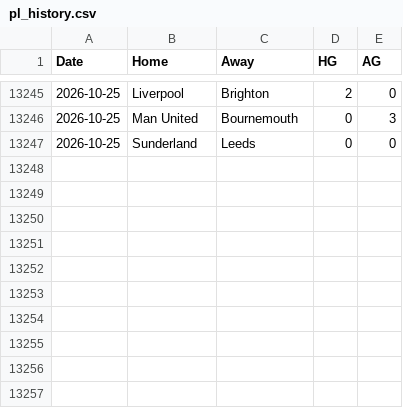
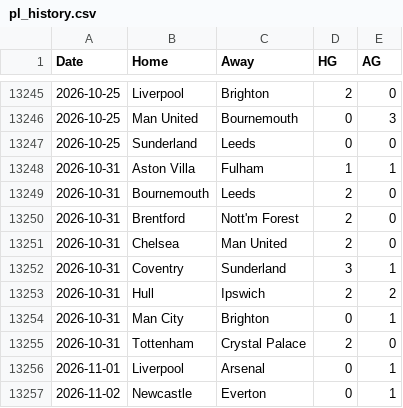
Before and after one commit to juanfranceschini/podcast, a CSV file: scorigami/pl_history.csv, drawn as a sheet; only a part is shown, gaps mark what is left out.

```diff
--- a/scorigami/pl_history.csv
+++ b/scorigami/pl_history.csv
@@ -13247 +13247,11 @@ Date,Home,Away,HG,AG
 2026-10-25,Sunderland,Leeds,0,0
+2026-10-31,Aston Villa,Fulham,1,1
+2026-10-31,Bournemouth,Leeds,2,0
+2026-10-31,Brentford,Nott'm Forest,2,0
+2026-10-31,Chelsea,Man United,2,0
+2026-10-31,Coventry,Sunderland,3,1
+2026-10-31,Hull,Ipswich,2,2
+2026-10-31,Man City,Brighton,0,1
+2026-10-31,Tottenham,Crystal Palace,2,0
+2026-11-01,Liverpool,Arsenal,0,1
+2026-11-02,Newcastle,Everton,0,1
```
Also changed, not shown: 1 other file.
